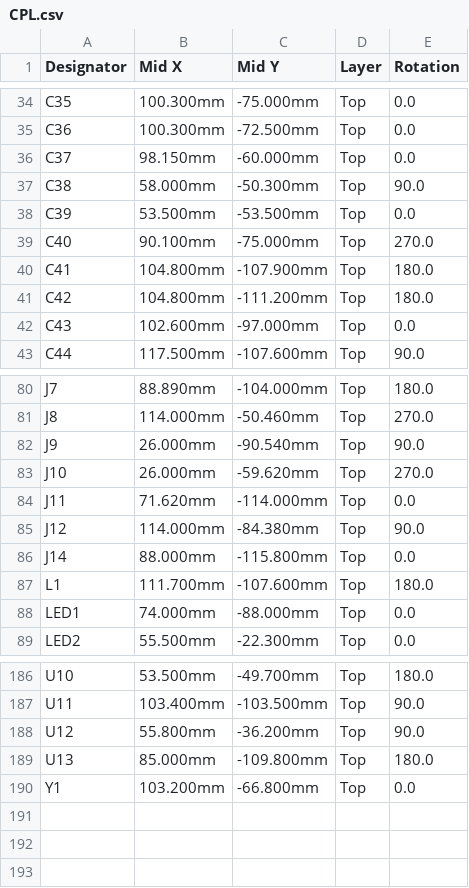
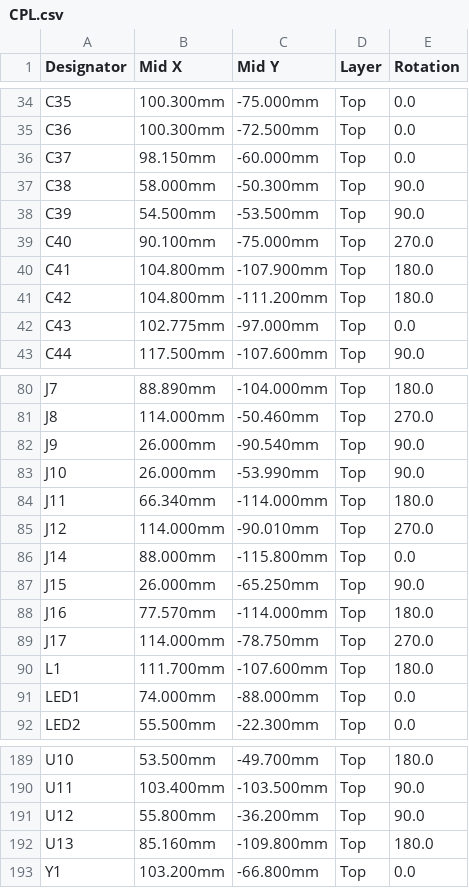
Before and after one commit to BenSeverson/bisque, a CSV file: hardware/kicad/jlcpcb/CPL.csv, drawn as a sheet; only a part is shown, gaps mark what is left out.

```diff
--- a/hardware/kicad/jlcpcb/CPL.csv
+++ b/hardware/kicad/jlcpcb/CPL.csv
@@ -37,3 +37,3 @@ C37,98.150mm,-60.000mm,Top,0.0
 C38,58.000mm,-50.300mm,Top,90.0
-C39,53.500mm,-53.500mm,Top,0.0
+C39,54.500mm,-53.500mm,Top,90.0
 C40,90.100mm,-75.000mm,Top,270.0
@@ -41,3 +41,3 @@ C41,104.800mm,-107.900mm,Top,180.0
 C42,104.800mm,-111.200mm,Top,180.0
-C43,102.600mm,-97.000mm,Top,0.0
+C43,102.775mm,-97.000mm,Top,0.0
 C44,117.500mm,-107.600mm,Top,90.0
@@ -82,6 +82,9 @@ J8,114.000mm,-50.460mm,Top,270.0
 J9,26.000mm,-90.540mm,Top,90.0
-J10,26.000mm,-59.620mm,Top,270.0
-J11,71.620mm,-114.000mm,Top,0.0
-J12,114.000mm,-84.380mm,Top,90.0
+J10,26.000mm,-53.990mm,Top,90.0
+J11,66.340mm,-114.000mm,Top,180.0
+J12,114.000mm,-90.010mm,Top,270.0
 J14,88.000mm,-115.800mm,Top,0.0
+J15,26.000mm,-65.250mm,Top,90.0
+J16,77.570mm,-114.000mm,Top,180.0
+J17,114.000mm,-78.750mm,Top,270.0
 L1,111.700mm,-107.600mm,Top,180.0
@@ -188,3 +191,3 @@ U11,103.400mm,-103.500mm,Top,90.0
 U12,55.800mm,-36.200mm,Top,90.0
-U13,85.000mm,-109.800mm,Top,180.0
+U13,85.160mm,-109.800mm,Top,180.0
 Y1,103.200mm,-66.800mm,Top,0.0
```
Also changed, not shown: hardware/kicad/jlcpcb/BOM.csv, hardware/kicad/jlcpcb/hand-solder-parts.csv, 43 other files.
